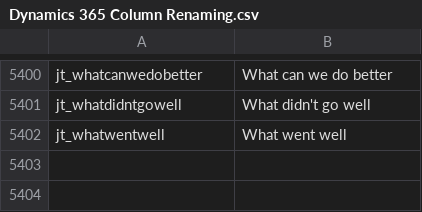
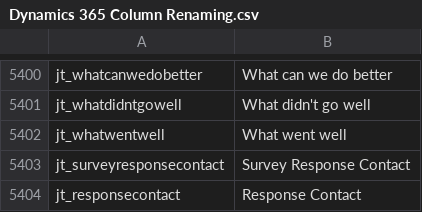
Before and after one commit to preston-reynolds/M-aids, a CSV file: Dynamics 365 Column Renaming.csv, drawn as a sheet; only a part is shown, gaps mark what is left out.

Commit message:
Added Survey Response Contact to the List

```diff
--- a/Dynamics 365 Column Renaming.csv
+++ b/Dynamics 365 Column Renaming.csv
@@ -5402 +5402,3 @@ jt_whatdidntgowell,What didn't go well
 jt_whatwentwell,What went well
+jt_surveyresponsecontact,Survey Response Contact
+jt_responsecontact,Response Contact
```
